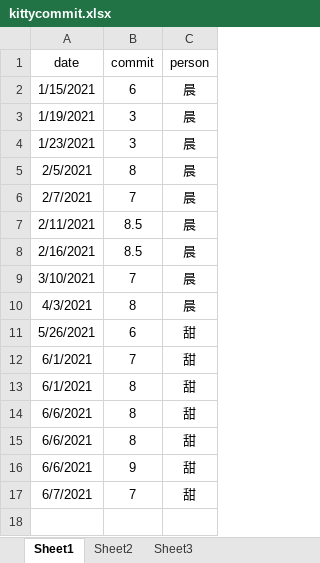
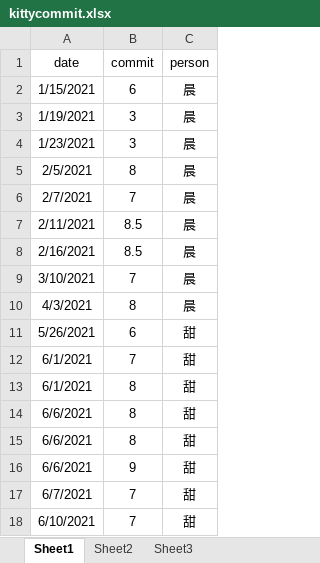
Before and after one commit to zoujiehahaha/KittyG, an Excel workbook: kittycommit.xlsx, sheet Sheet1, drawn as a sheet; values as stored, in another font and other column widths than the file's, no borders; the diff names each change by its address in the sheet, - before the commit and + after, or states it on an @@ line.

```diff
--- a/kittycommit.xlsx (sheet Sheet1)
+++ b/kittycommit.xlsx (sheet Sheet1)
+row 18: 6/10/2021 | 7 | 甜
```
Also changed, not shown: 1 other file.
